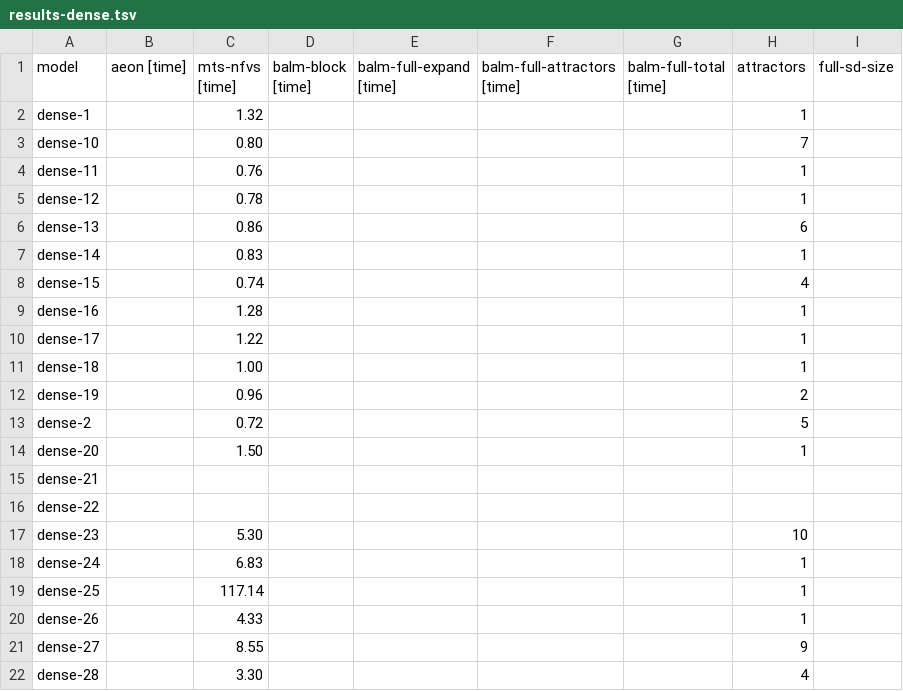
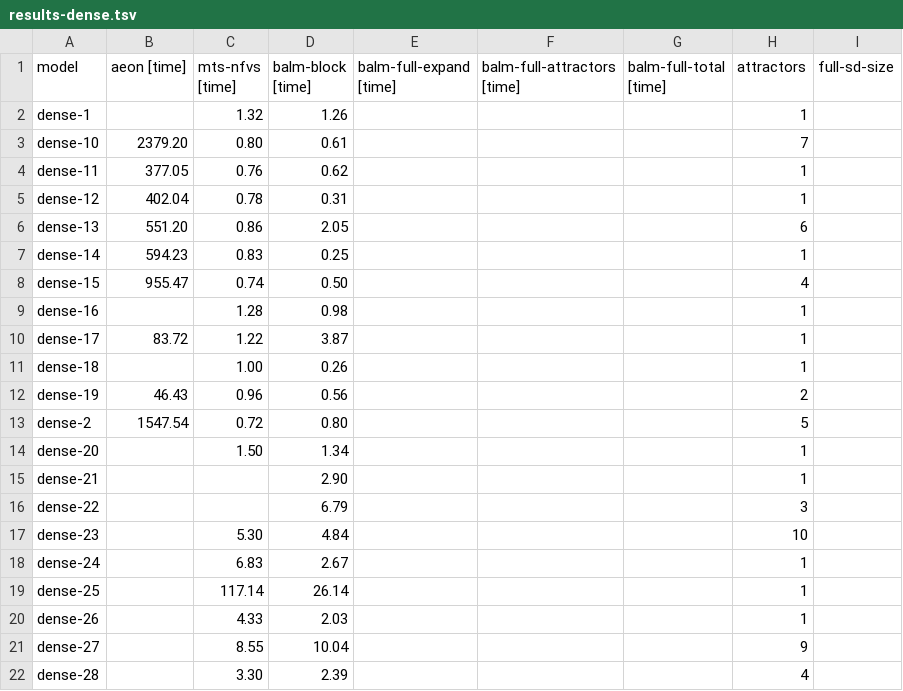
Before and after one commit to jcrozum/balm-analysis, a TSV file: benchmark/results-dense.tsv, drawn as a sheet; only a part is shown; the diff covers the shown part only.

```diff
--- a/benchmark/results-dense.tsv
+++ b/benchmark/results-dense.tsv
@@ -1,22 +1,22 @@
 model	aeon [time]	mts-nfvs [time]	balm-block [time]	balm-full-expand [time]	balm-full-attractors [time]	balm-full-total [time]	attractors	full-sd-size
-dense-1		1.32					1	
-dense-10		0.80					7	
-dense-11		0.76					1	
-dense-12		0.78					1	
-dense-13		0.86					6	
-dense-14		0.83					1	
-dense-15		0.74					4	
-dense-16		1.28					1	
-dense-17		1.22					1	
-dense-18		1.00					1	
-dense-19		0.96					2	
-dense-2		0.72					5	
-dense-20		1.50					1	
-dense-21								
-dense-22								
-dense-23		5.30					10	
-dense-24		6.83					1	
-dense-25		117.14					1	
-dense-26		4.33					1	
-dense-27		8.55					9	
-dense-28		3.30					4	
+dense-1		1.32	1.26				1	
+dense-10	2379.20	0.80	0.61				7	
+dense-11	377.05	0.76	0.62				1	
+dense-12	402.04	0.78	0.31				1	
+dense-13	551.20	0.86	2.05				6	
+dense-14	594.23	0.83	0.25				1	
+dense-15	955.47	0.74	0.50				4	
+dense-16		1.28	0.98				1	
+dense-17	83.72	1.22	3.87				1	
+dense-18		1.00	0.26				1	
+dense-19	46.43	0.96	0.56				2	
+dense-2	1547.54	0.72	0.80				5	
+dense-20		1.50	1.34				1	
+dense-21			2.90				1	
+dense-22			6.79				3	
+dense-23		5.30	4.84				10	
+dense-24		6.83	2.67				1	
+dense-25		117.14	26.14				1	
+dense-26		4.33	2.03				1	
+dense-27		8.55	10.04				9	
+dense-28		3.30	2.39				4	
```
Also changed, not shown: 53 edited cells elsewhere in this file, benchmark/results-ncf.tsv, benchmark/results-nk2.tsv, 25 other files.
